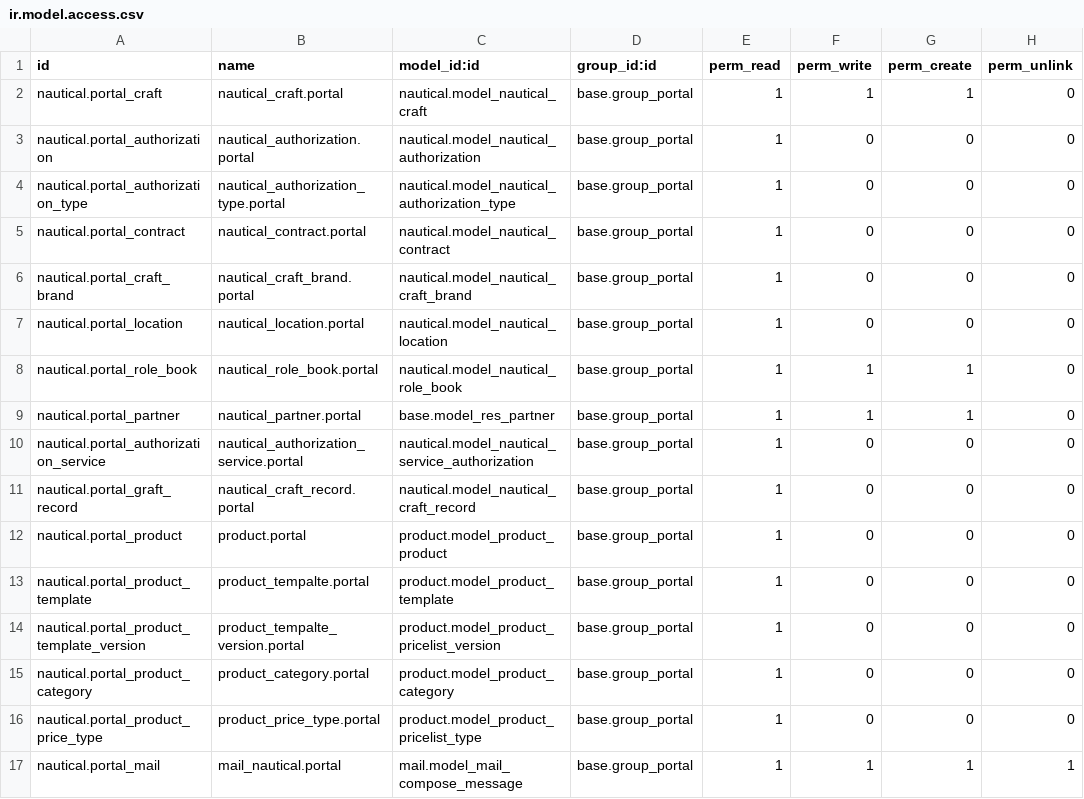
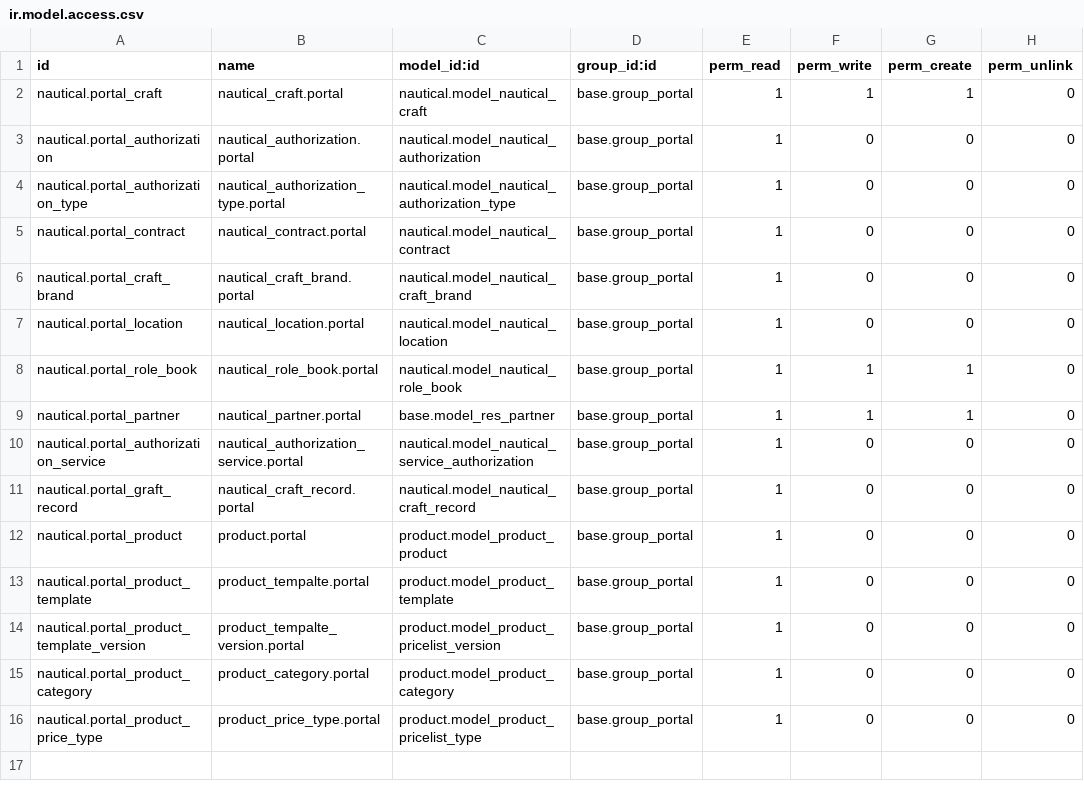
Before and after one commit to ingadhoc/odoo-nautical, a CSV file: nautical_portal/security/ir.model.access.csv, drawn as a sheet.

Commit message:
FIX transiet models

```diff
--- a/nautical_portal/security/ir.model.access.csv
+++ b/nautical_portal/security/ir.model.access.csv
@@ -16,2 +16 @@ nautical.portal_product_category,product_category.portal,product.model_product_c
 nautical.portal_product_price_type,product_price_type.portal,product.model_product_pricelist_type,base.group_portal,1,0,0,0
-nautical.portal_mail,mail_nautical.portal,mail.model_mail_compose_message,base.group_portal,1,1,1,1
```
Also changed, not shown: 3 other files.
